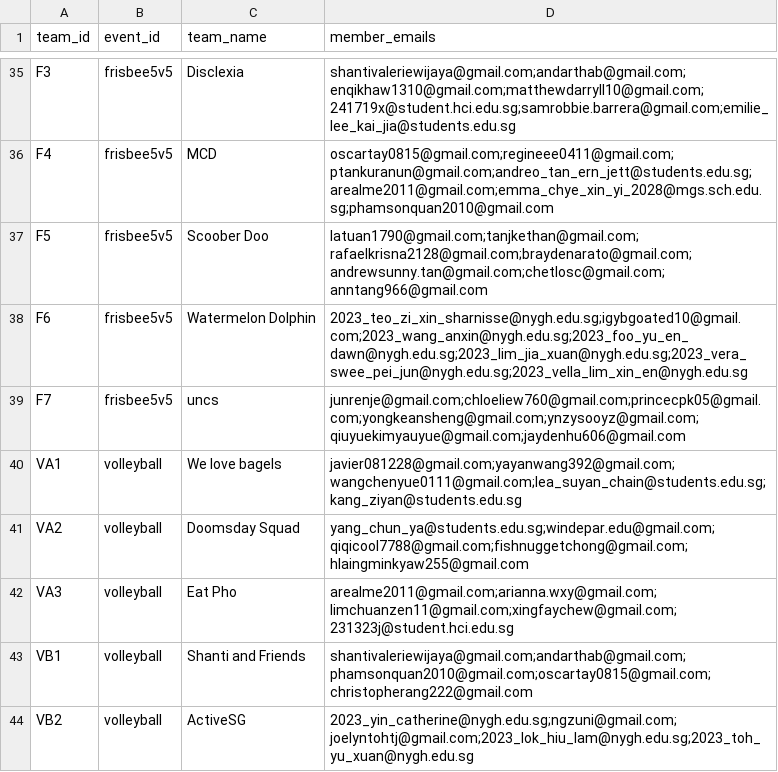
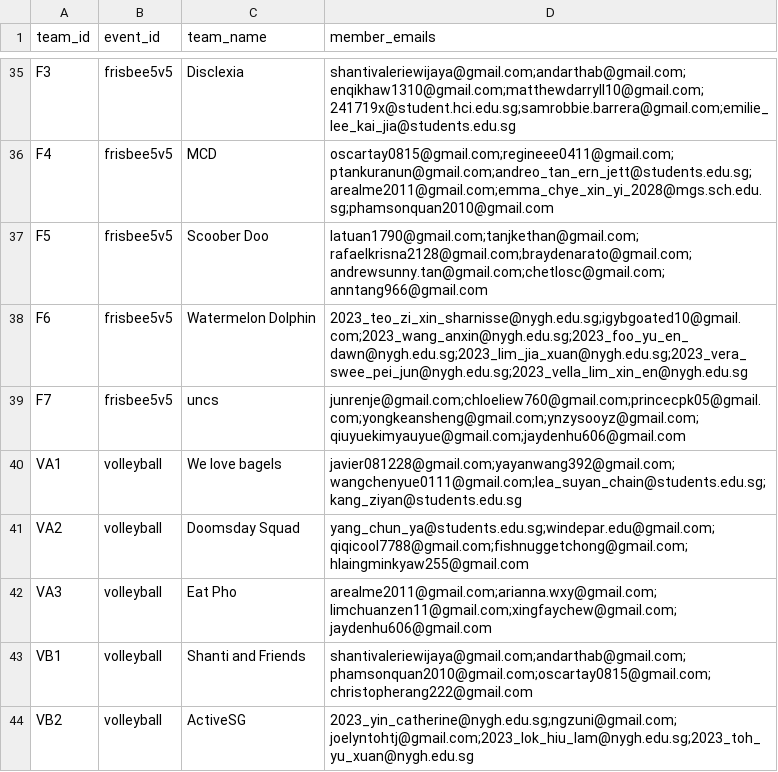
Before and after one commit to HY-Yap/hcibs-sportsfiesta, a CSV file: data/teams.csv, drawn as a sheet; only a part is shown, gaps mark what is left out.

```diff
--- a/data/teams.csv
+++ b/data/teams.csv
@@ -41,3 +41,3 @@ VA1,volleyball,We love bagels,javier081228@gmail.com;yayanwang392@gmail.com;wang
 VA2,volleyball,Doomsday Squad,yang_chun_ya@students.edu.sg;windepar.edu@gmail.com;qiqicool7788@gmail.com;fishnuggetchong@gmail.com;hlaingminkyaw255@gmail.com
-VA3,volleyball,Eat Pho,arealme2011@gmail.com;arianna.wxy@gmail.com;limchuanzen11@gmail.com;xingfaychew@gmail.com;231323j@student.hci.edu.sg
+VA3,volleyball,Eat Pho,arealme2011@gmail.com;arianna.wxy@gmail.com;limchuanzen11@gmail.com;xingfaychew@gmail.com;jaydenhu606@gmail.com
 VB1,volleyball,Shanti and Friends,shantivaleriewijaya@gmail.com;andarthab@gmail.com;phamsonquan2010@gmail.com;oscartay0815@gmail.com;christopherang222@gmail.com
```
Also changed, not shown: 1 other file.
